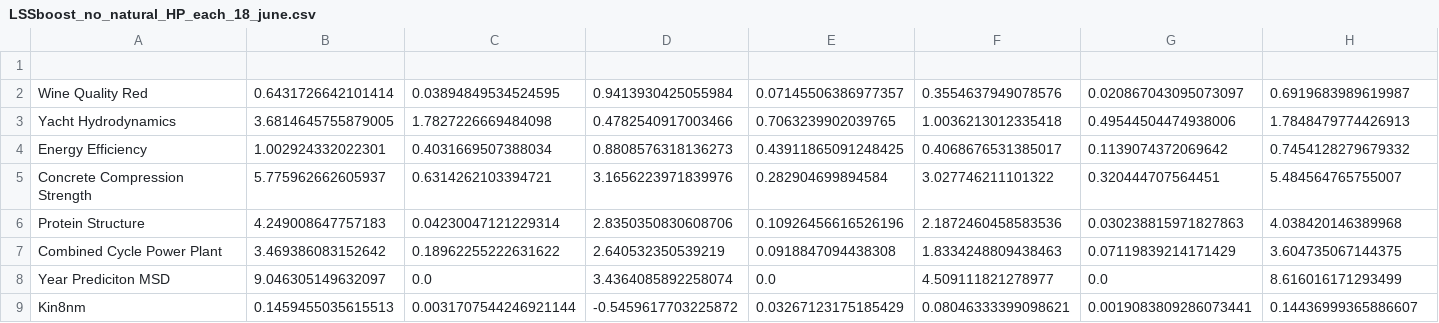
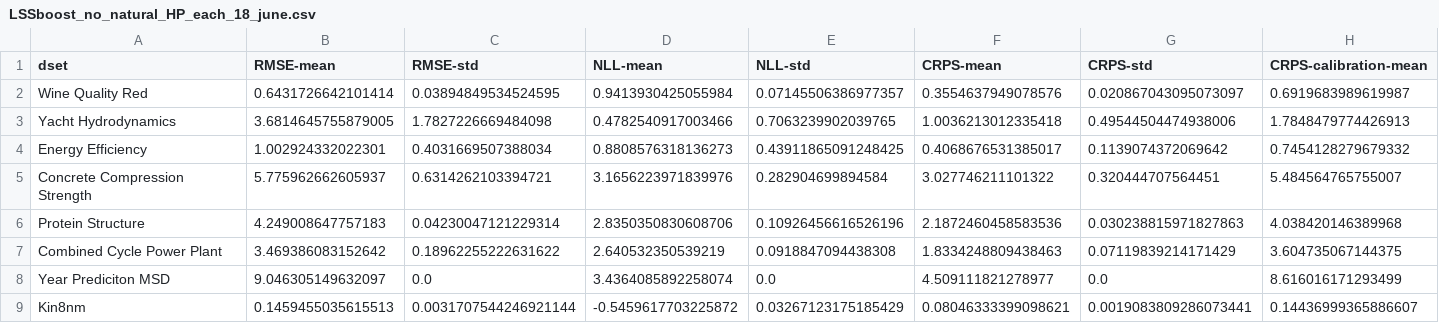
Before and after one commit to ujohn33/dgbm-paper, a CSV file: results/LSSboost_no_natural_HP_each_18_june.csv, drawn as a sheet; only a part is shown; rows hold the shown columns only; the diff names each change by its address in the sheet, - before the commit and + after, or states it on an @@ line.

Commit message:
natural_barplots

```diff
--- a/results/LSSboost_no_natural_HP_each_18_june.csv
+++ b/results/LSSboost_no_natural_HP_each_18_june.csv
-row 1: (empty)
+row 1: dset | RMSE-mean | RMSE-std | NLL-mean | NLL-std | CRPS-mean | CRPS-std | CRPS-calibration-mean
```
Also changed, not shown: 2 other files.
